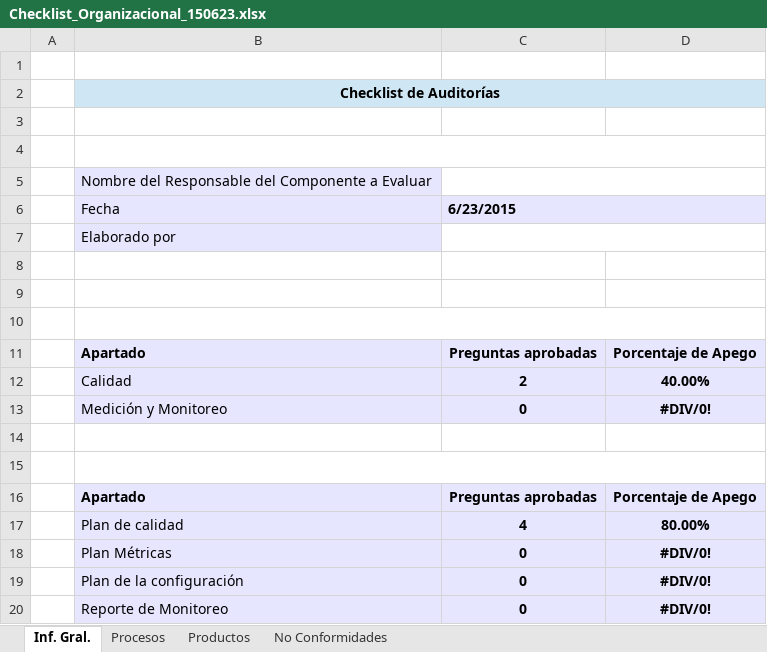
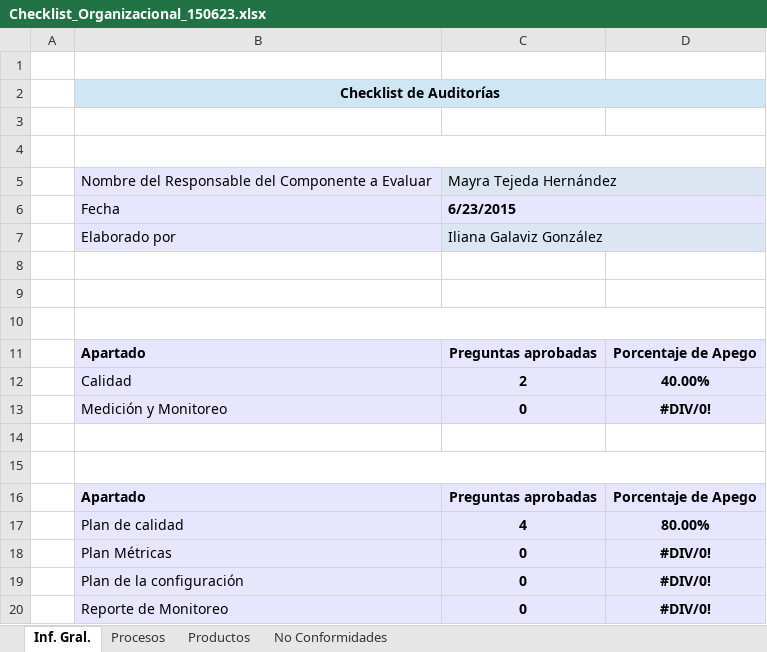
Before and after one commit to jovannyzepeda/qtp, an Excel workbook: qualtcom/Organizacional/Calidad/Checklist_Organizacional_150623.xlsx, sheet Inf. Gral., drawn as a sheet; values as stored, in another font and other column widths than the file's, no borders; the diff names each change by its address in the sheet, - before the commit and + after, or states it on an @@ line.

Commit message:
Actualización Checklist Organizacional

```diff
--- a/qualtcom/Organizacional/Calidad/Checklist_Organizacional_150623.xlsx (sheet Inf. Gral.)
+++ b/qualtcom/Organizacional/Calidad/Checklist_Organizacional_150623.xlsx (sheet Inf. Gral.)
-C5:D5 fill: none
+C5:D5 fill: #DCE6F2
-C5 text colour: #FFFFFF
+C5 text colour: black
-C7:D7 fill: none
+C7:D7 fill: #DCE6F2
-C7 text colour: #FFFFFF
+C7 text colour: black
```
Also changed, not shown: sheet No Conformidades.
